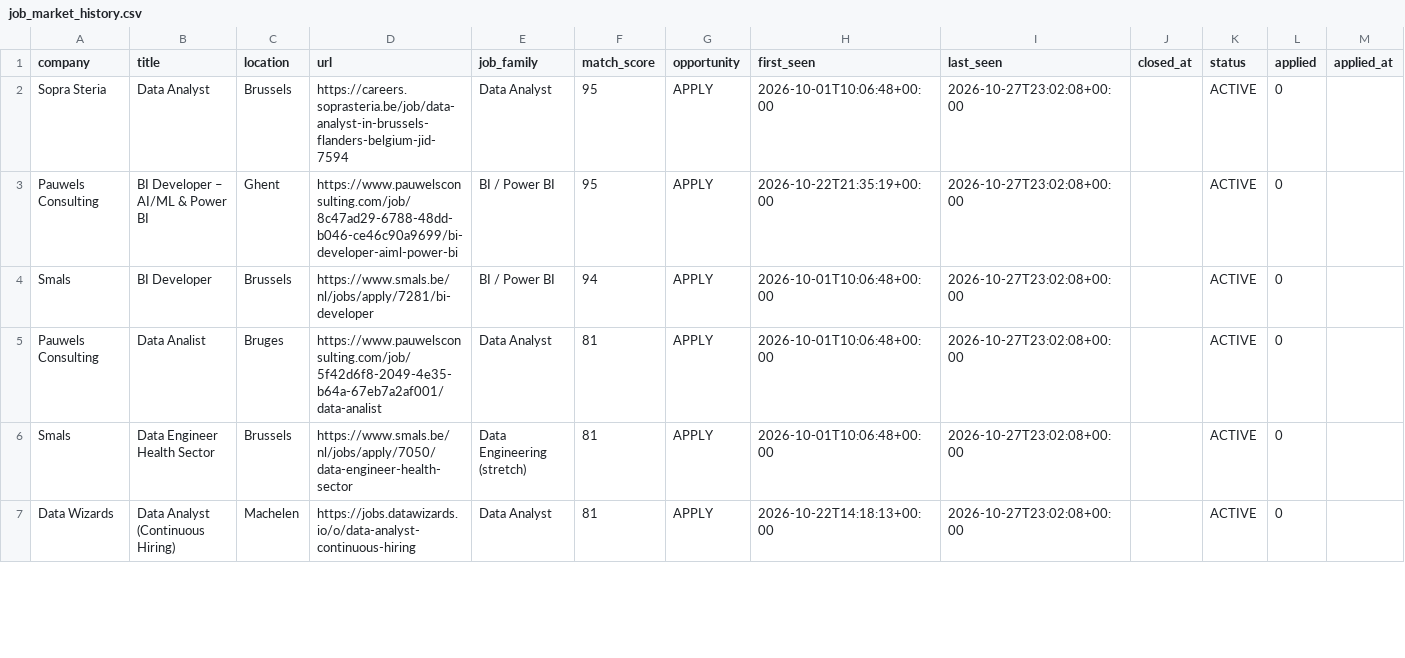
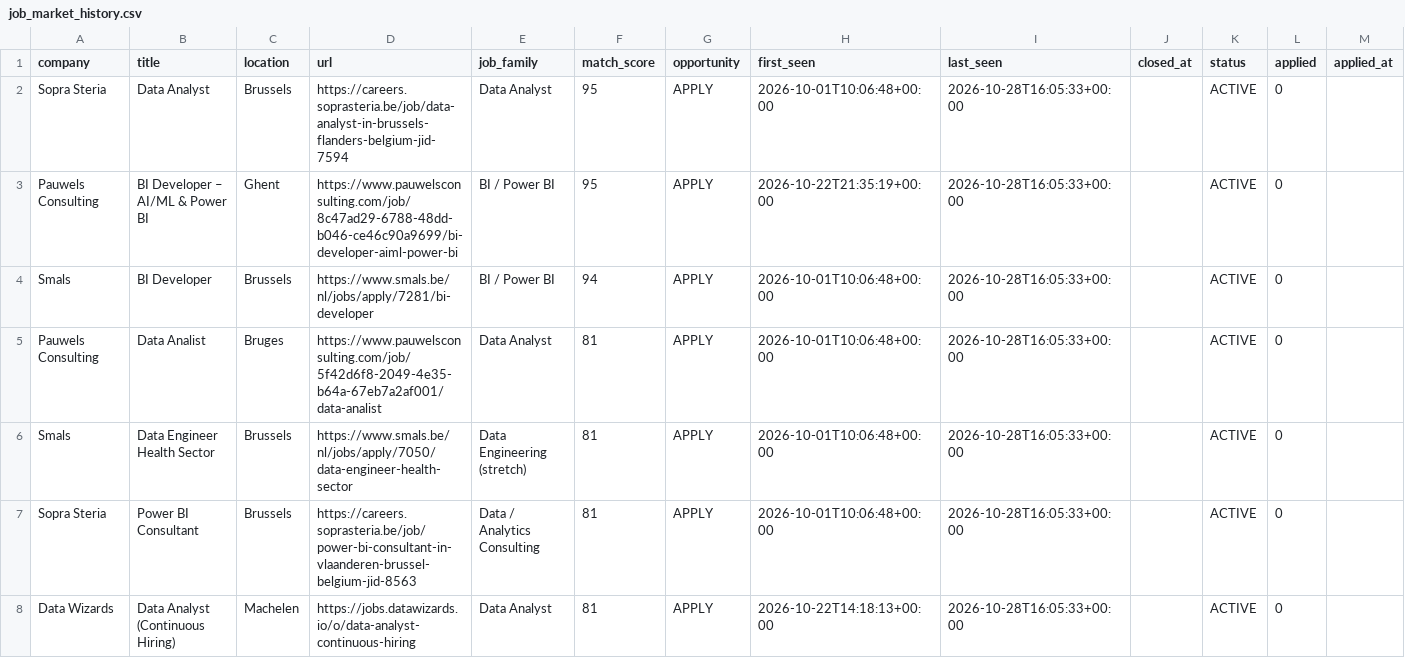
Before and after one commit to Hamza-Toulni/jobscraper, a CSV file: V6.1/job_market_history.csv, drawn as a sheet; only a part is shown; addresses are those after the commit; rows hold the shown columns only; the diff covers the shown part only; the diff names each change by its address in the sheet, - before the commit and + after, or states it on an @@ line.

```diff
--- a/V6.1/job_market_history.csv
+++ b/V6.1/job_market_history.csv
-I2:I6 (last_seen): 2026-10-27T23:02:08+00:00
+I2:I6 (last_seen): 2026-10-28T16:05:33+00:00
+row 7: Sopra Steria | Power BI Consultant | Brussels | https://careers.soprasteria.be/job/power-bi-consultant-in-vlaanderen-brussel-belgium-jid-8563 | Data / Analytics Consulting | 81 | APPLY | 2026-10-01T10:06:48+00:00 | 2026-10-28T16:05:33+00:00 |  | ACTIVE | 0
-I8 (last_seen): 2026-10-27T23:02:08+00:00
+I8 (last_seen): 2026-10-28T16:05:33+00:00
```
Also changed, not shown: 3 added rows, 4 removed rows and 35 edited cells elsewhere in this file, 2 other files.
